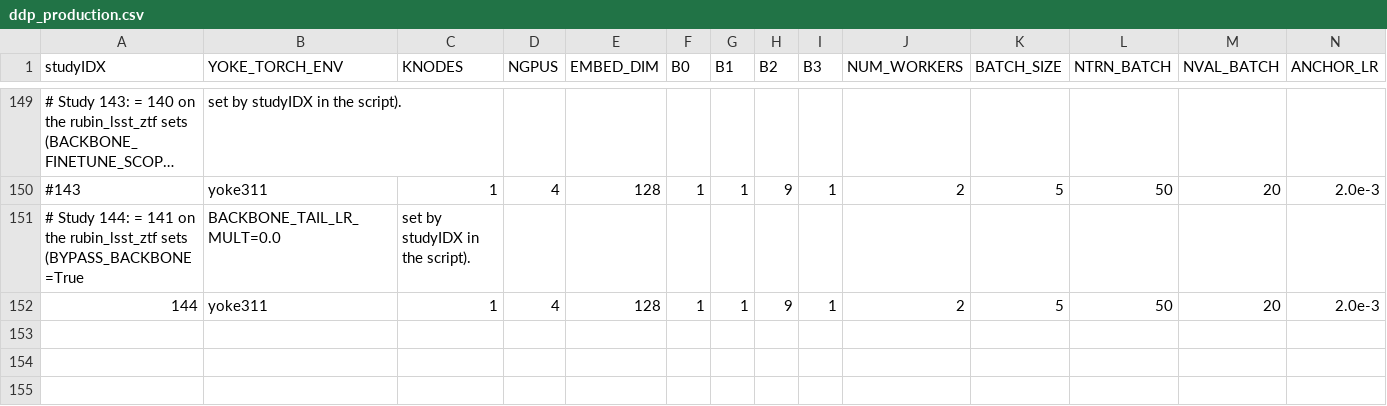
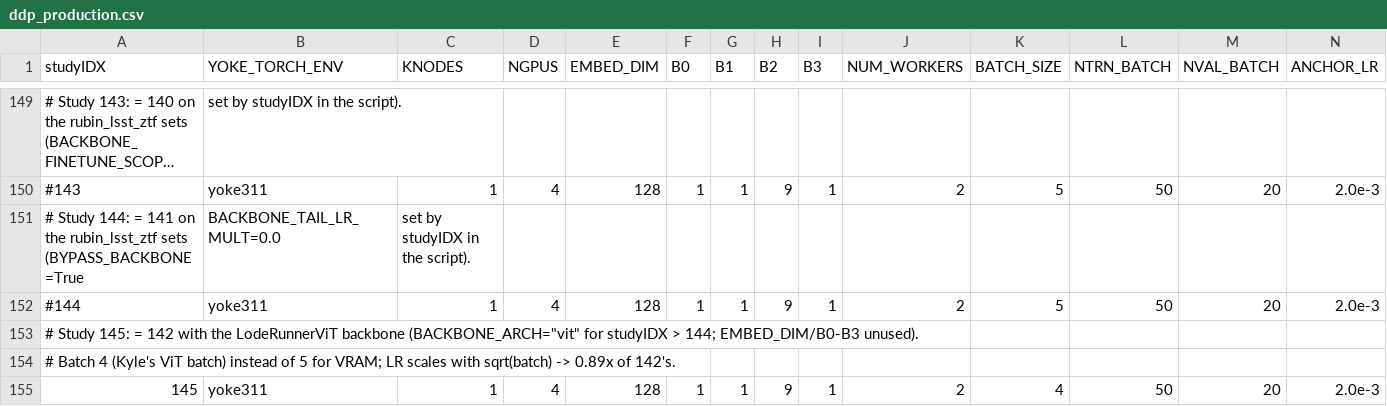
Before and after one commit to atoivonen13/Yoke, a CSV file: applications/harnesses/KN_loderunner/ddp_production.csv, drawn as a sheet; only a part is shown, gaps mark what is left out; long unchanged cells end in …; rows hold the shown columns only; the diff names each change by its address in the sheet, - before the commit and + after, or states it on an @@ line.

Commit message:
Kyles vit implementation

```diff
--- a/applications/harnesses/KN_loderunner/ddp_production.csv
+++ b/applications/harnesses/KN_loderunner/ddp_production.csv
-A152 (studyIDX): 144
+A152 (studyIDX): #144
+row 153: # Study 145: = 142 with the LodeRunnerViT backbone (BACKBONE_ARCH="vit" for studyIDX > 144; EMBED_DIM/B0-B3 unused).
+row 154: # Batch 4 (Kyle's ViT batch) instead of 5 for VRAM; LR scales with sqrt(batch) -> 0.89x of 142's.
+row 155: 145 | yoke311 | 1 | 4 | 128 | 1 | 1 | 9 | 1 | 2 | 4 | 50 | 20 | 2.0e-3
```
Also changed, not shown: 8 other files.
